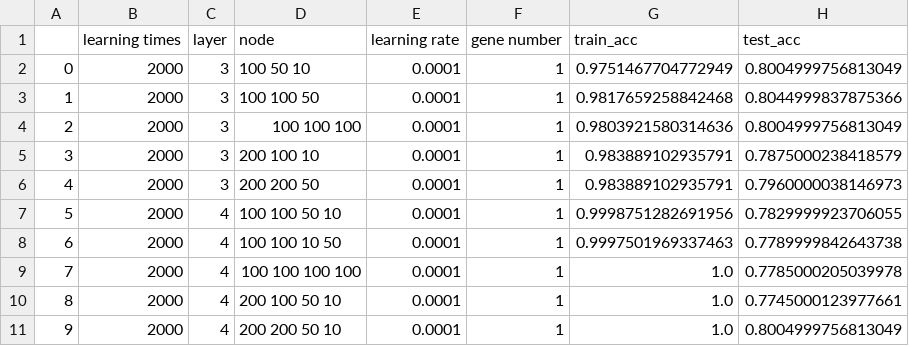
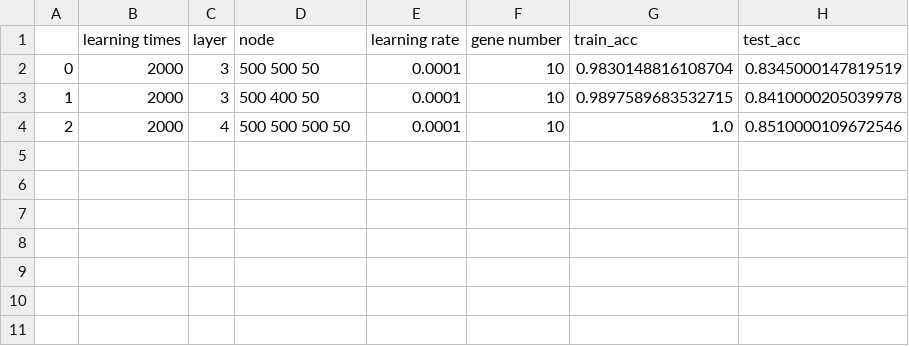
Before and after one commit to Chan-Hee/BioDataLab, a CSV file: Data/output/relu_result.csv, drawn as a sheet.

```diff
--- a/Data/output/relu_result.csv
+++ b/Data/output/relu_result.csv
@@ -1,11 +1,4 @@
 ,learning times,layer,node,learning rate,gene number,train_acc,test_acc
-0,2000,3,100 50 10,0.0001,1,0.9751467704772949,0.8004999756813049
-1,2000,3,100 100 50,0.0001,1,0.9817659258842468,0.8044999837875366
-2,2000,3,100 100 100,0.0001,1,0.9803921580314636,0.8004999756813049
-3,2000,3,200 100 10,0.0001,1,0.983889102935791,0.7875000238418579
-4,2000,3,200 200 50,0.0001,1,0.983889102935791,0.7960000038146973
-5,2000,4,100 100 50 10,0.0001,1,0.9998751282691956,0.7829999923706055
-6,2000,4,100 100 10 50,0.0001,1,0.9997501969337463,0.7789999842643738
-7,2000,4,100 100 100 100,0.0001,1,1.0,0.7785000205039978
-8,2000,4,200 100 50 10,0.0001,1,1.0,0.7745000123977661
-9,2000,4,200 200 50 10,0.0001,1,1.0,0.8004999756813049
+0,2000,3,500 500 50,0.0001,10,0.9830148816108704,0.8345000147819519
+1,2000,3,500 400 50,0.0001,10,0.9897589683532715,0.8410000205039978
+2,2000,4,500 500 500 50,0.0001,10,1.0,0.8510000109672546
```
Also changed, not shown: 4 other files.
